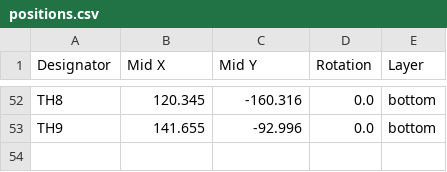
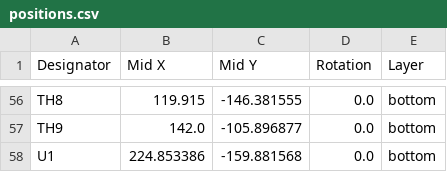
Before and after one commit to olin-electric-motorsports/oem-monorepo, a CSV file: vehicle/mkviii/hardware/hv/power_thermistor/production/positions.csv, drawn as a sheet; only a part is shown, gaps mark what is left out; addresses are those after the commit; the diff covers the shown part only; the diff names each change by its address in the sheet, - before the commit and + after, or states it on an @@ line.

```diff
--- a/vehicle/mkviii/hardware/hv/power_thermistor/production/positions.csv
+++ b/vehicle/mkviii/hardware/hv/power_thermistor/production/positions.csv
-B56 (Mid X): 120.345
+B56 (Mid X): 119.915
-C56 (Mid Y): -160.316
+C56 (Mid Y): -146.381555
-B57 (Mid X): 141.655
+B57 (Mid X): 142.0
-C57 (Mid Y): -92.996
+C57 (Mid Y): -105.896877
+row 58: U1 | 224.853386 | -159.881568 | 0.0 | bottom
```
Also changed, not shown: 6 added rows, 2 removed rows and 62 edited cells elsewhere in this file, vehicle/mkviii/hardware/hv/power_thermistor/production/bom.csv, vehicle/mkviii/hardware/hv/power_thermistor/production/designators.csv, 15 other files.
